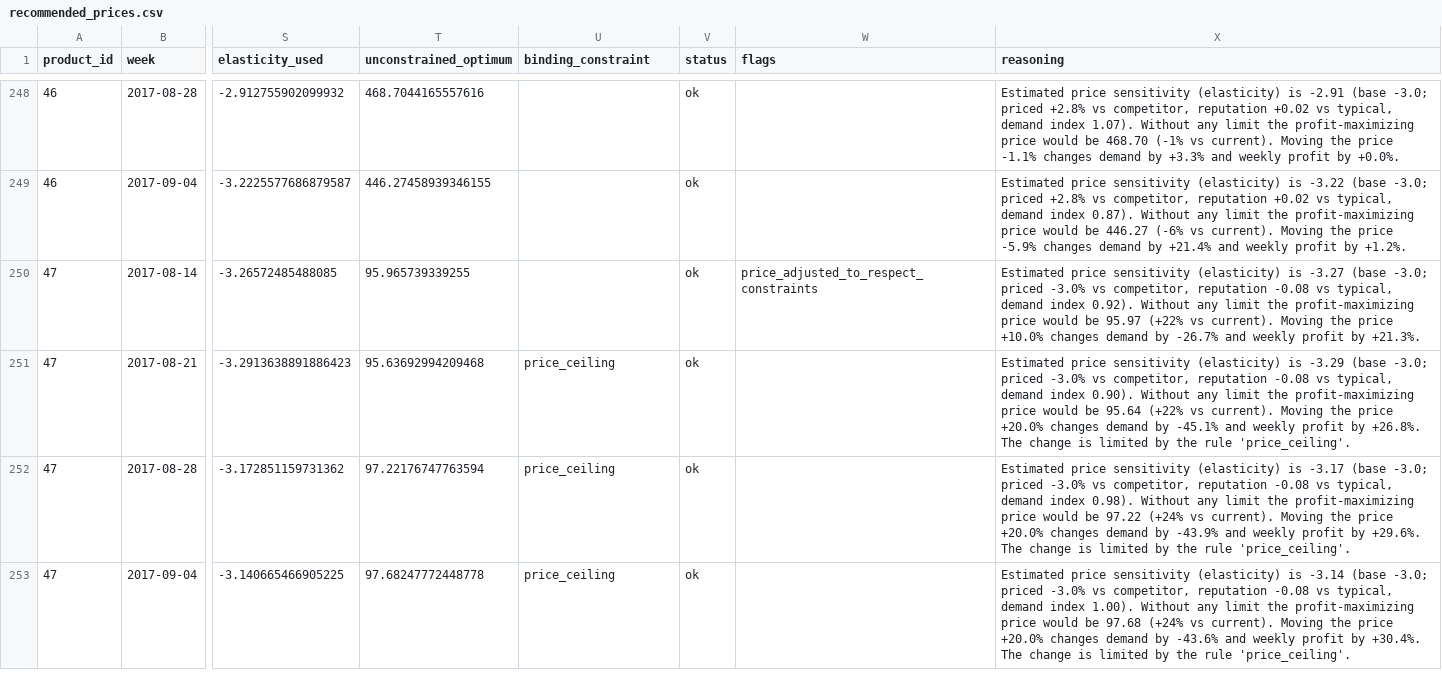
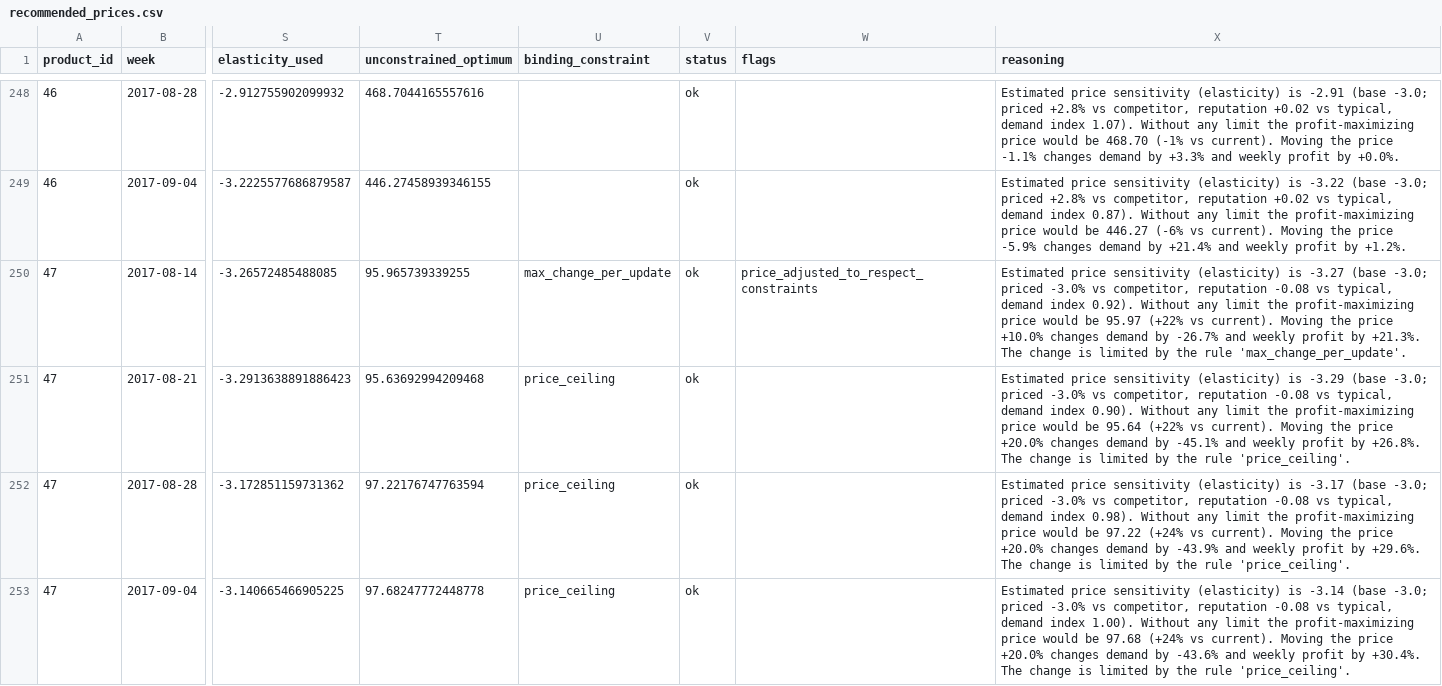
Before and after one commit to kholoudak/dynamic-pricing-ecommerce, a CSV file: data/processed/recommended_prices.csv, drawn as a sheet; only a part is shown, gaps mark what is left out; the diff covers the shown part only; the diff names each change by its address in the sheet, - before the commit and + after, or states it on an @@ line.

Commit message:
Agent 3: documentation, demo script, final checks and binding-constraint fix (Phases 9-10)

```diff
--- a/data/processed/recommended_prices.csv
+++ b/data/processed/recommended_prices.csv
-U250 (binding_constraint): (empty)
+U250 (binding_constraint): max_change_per_update
-X250 (reasoning): …by +21.3%.
+X250 (reasoning): …by +21.3%. The change is limited by the rule 'max_change_per_update'.
```
Also changed, not shown: 110 edited cells elsewhere in this file, reports/backtest_by_category.csv, reports/backtest_elasticity_grid.csv, 22 other files.
